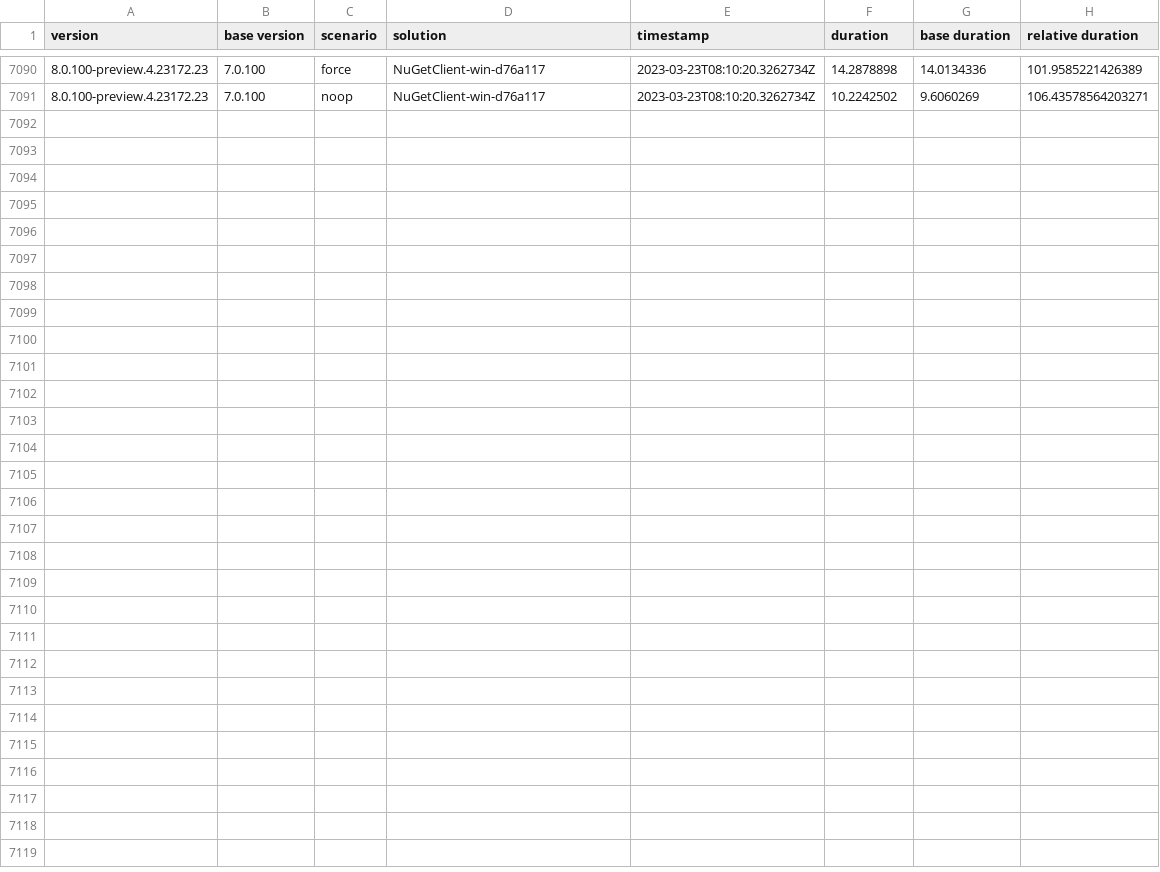
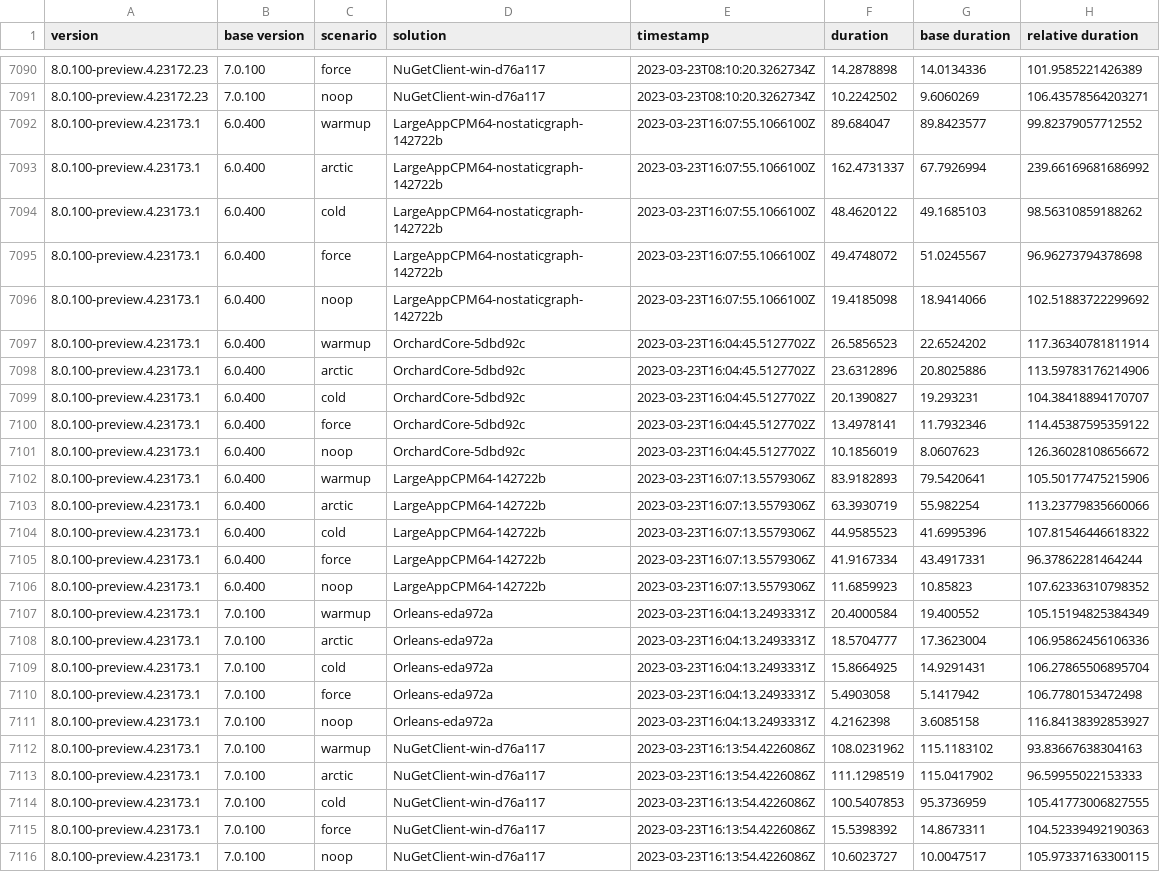
Before and after one commit to G-Research/NuPerfMonitor, a CSV file: data.csv, drawn as a sheet; only a part is shown, gaps mark what is left out.

```diff
--- a/data.csv
+++ b/data.csv
@@ -7091 +7091,26 @@ version,base version,scenario,solution,timestamp,duration,base duration,relative
 8.0.100-preview.4.23172.23,7.0.100,noop,NuGetClient-win-d76a117,2023-03-23T08:10:20.3262734Z,10.2242502,9.6060269,106.43578564203271
+8.0.100-preview.4.23173.1,6.0.400,warmup,LargeAppCPM64-nostaticgraph-142722b,2023-03-23T16:07:55.1066100Z,89.684047,89.8423577,99.82379057712552
+8.0.100-preview.4.23173.1,6.0.400,arctic,LargeAppCPM64-nostaticgraph-142722b,2023-03-23T16:07:55.1066100Z,162.4731337,67.7926994,239.66169681686992
+8.0.100-preview.4.23173.1,6.0.400,cold,LargeAppCPM64-nostaticgraph-142722b,2023-03-23T16:07:55.1066100Z,48.4620122,49.1685103,98.56310859188262
+8.0.100-preview.4.23173.1,6.0.400,force,LargeAppCPM64-nostaticgraph-142722b,2023-03-23T16:07:55.1066100Z,49.4748072,51.0245567,96.96273794378698
+8.0.100-preview.4.23173.1,6.0.400,noop,LargeAppCPM64-nostaticgraph-142722b,2023-03-23T16:07:55.1066100Z,19.4185098,18.9414066,102.51883722299692
+8.0.100-preview.4.23173.1,6.0.400,warmup,OrchardCore-5dbd92c,2023-03-23T16:04:45.5127702Z,26.5856523,22.6524202,117.36340781811914
+8.0.100-preview.4.23173.1,6.0.400,arctic,OrchardCore-5dbd92c,2023-03-23T16:04:45.5127702Z,23.6312896,20.8025886,113.59783176214906
+8.0.100-preview.4.23173.1,6.0.400,cold,OrchardCore-5dbd92c,2023-03-23T16:04:45.5127702Z,20.1390827,19.293231,104.38418894170707
+8.0.100-preview.4.23173.1,6.0.400,force,OrchardCore-5dbd92c,2023-03-23T16:04:45.5127702Z,13.4978141,11.7932346,114.45387595359122
+8.0.100-preview.4.23173.1,6.0.400,noop,OrchardCore-5dbd92c,2023-03-23T16:04:45.5127702Z,10.1856019,8.0607623,126.36028108656672
+8.0.100-preview.4.23173.1,6.0.400,warmup,LargeAppCPM64-142722b,2023-03-23T16:07:13.5579306Z,83.9182893,79.5420641,105.50177475215906
+8.0.100-preview.4.23173.1,6.0.400,arctic,LargeAppCPM64-142722b,2023-03-23T16:07:13.5579306Z,63.3930719,55.982254,113.23779835660066
+8.0.100-preview.4.23173.1,6.0.400,cold,LargeAppCPM64-142722b,2023-03-23T16:07:13.5579306Z,44.9585523,41.6995396,107.81546446618322
+8.0.100-preview.4.23173.1,6.0.400,force,LargeAppCPM64-142722b,2023-03-23T16:07:13.5579306Z,41.9167334,43.4917331,96.37862281464244
+8.0.100-preview.4.23173.1,6.0.400,noop,LargeAppCPM64-142722b,2023-03-23T16:07:13.5579306Z,11.6859923,10.85823,107.62336310798352
+8.0.100-preview.4.23173.1,7.0.100,warmup,Orleans-eda972a,2023-03-23T16:04:13.2493331Z,20.4000584,19.400552,105.15194825384349
+8.0.100-preview.4.23173.1,7.0.100,arctic,Orleans-eda972a,2023-03-23T16:04:13.2493331Z,18.5704777,17.3623004,106.95862456106336
+8.0.100-preview.4.23173.1,7.0.100,cold,Orleans-eda972a,2023-03-23T16:04:13.2493331Z,15.8664925,14.9291431,106.27865506895704
+8.0.100-preview.4.23173.1,7.0.100,force,Orleans-eda972a,2023-03-23T16:04:13.2493331Z,5.4903058,5.1417942,106.7780153472498
+8.0.100-preview.4.23173.1,7.0.100,noop,Orleans-eda972a,2023-03-23T16:04:13.2493331Z,4.2162398,3.6085158,116.84138392853927
+8.0.100-preview.4.23173.1,7.0.100,warmup,NuGetClient-win-d76a117,2023-03-23T16:13:54.4226086Z,108.0231962,115.1183102,93.83667638304163
+8.0.100-preview.4.23173.1,7.0.100,arctic,NuGetClient-win-d76a117,2023-03-23T16:13:54.4226086Z,111.1298519,115.0417902,96.59955022153333
+8.0.100-preview.4.23173.1,7.0.100,cold,NuGetClient-win-d76a117,2023-03-23T16:13:54.4226086Z,100.5407853,95.3736959,105.41773006827555
+8.0.100-preview.4.23173.1,7.0.100,force,NuGetClient-win-d76a117,2023-03-23T16:13:54.4226086Z,15.5398392,14.8673311,104.52339492190363
+8.0.100-preview.4.23173.1,7.0.100,noop,NuGetClient-win-d76a117,2023-03-23T16:13:54.4226086Z,10.6023727,10.0047517,105.97337163300115
```
